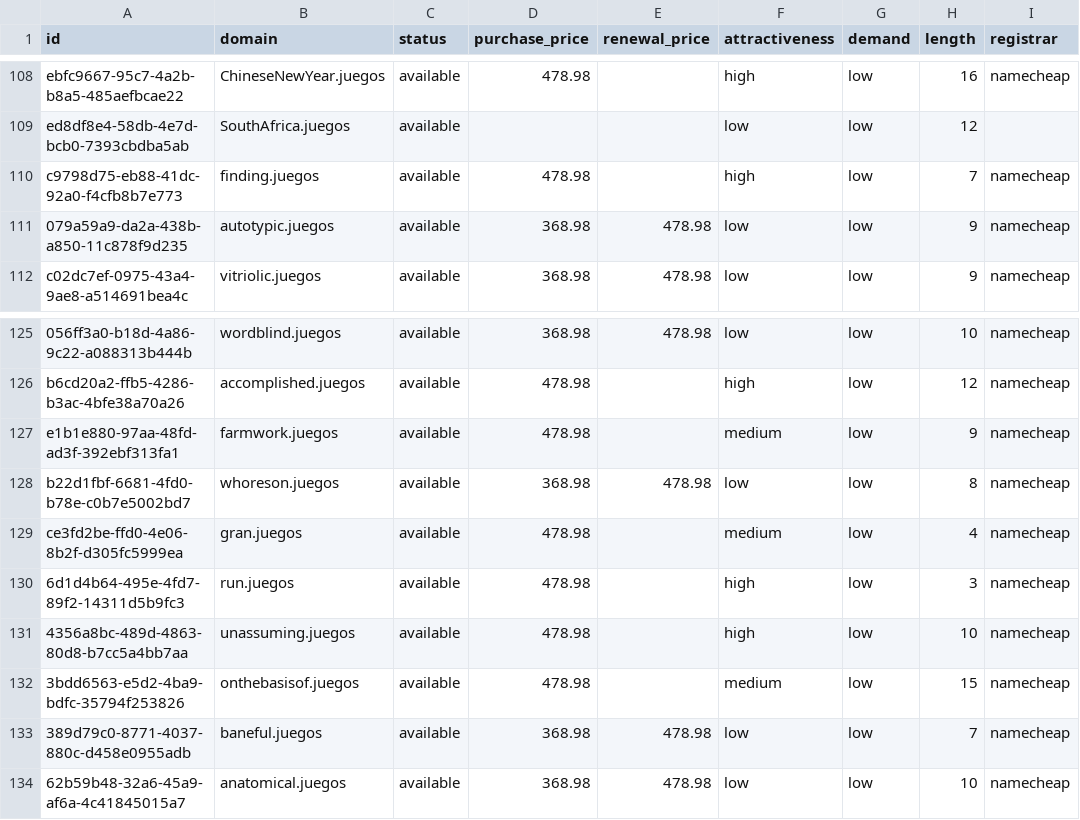
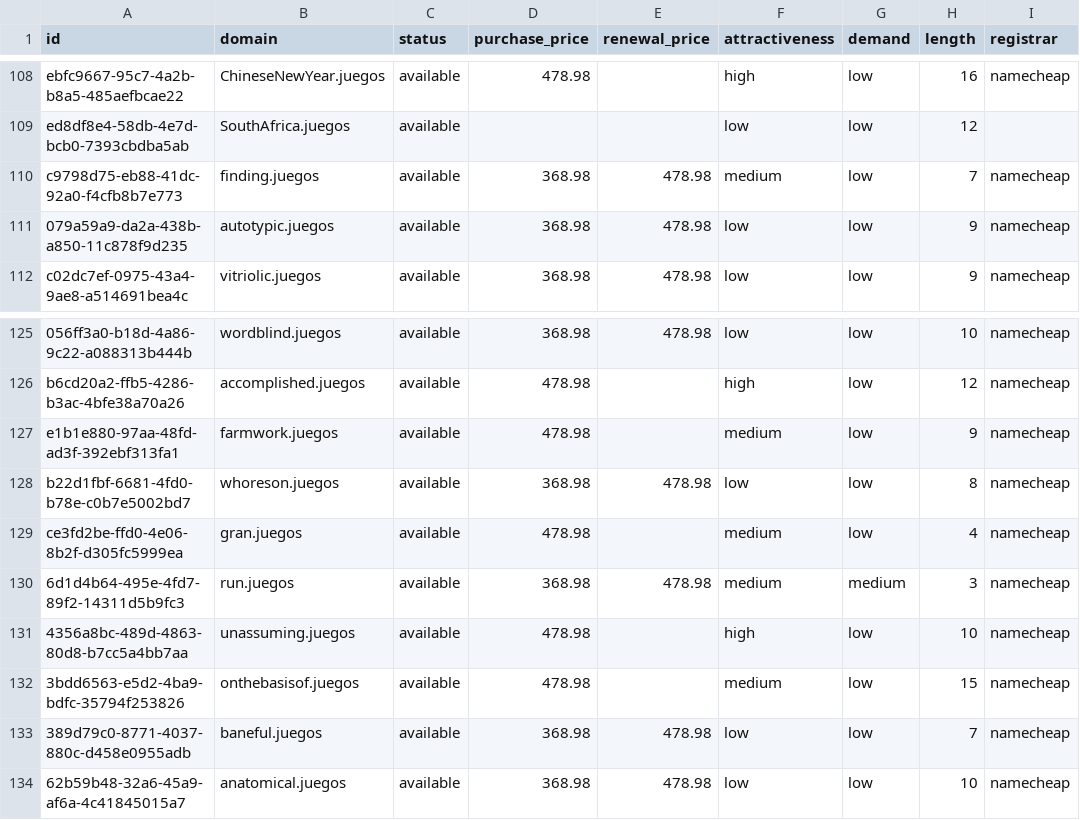
Before and after one commit to UniqueDomains/juegos-oneword-domains, a CSV file: juegos.csv, drawn as a sheet; only a part is shown, gaps mark what is left out; the diff names each change by its address in the sheet, - before the commit and + after, or states it on an @@ line.

Commit message:
Domains update

```diff
--- a/juegos.csv
+++ b/juegos.csv
-D110 (purchase_price): 478.98
+D110 (purchase_price): 368.98
-E110 (renewal_price): (empty)
+E110 (renewal_price): 478.98
-F110 (attractiveness): high
+F110 (attractiveness): medium
-D130 (purchase_price): 478.98
+D130 (purchase_price): 368.98
-E130 (renewal_price): (empty)
+E130 (renewal_price): 478.98
-F130 (attractiveness): high
+F130 (attractiveness): medium
-G130 (demand): low
+G130 (demand): medium
```
Also changed, not shown: 4 other files.
